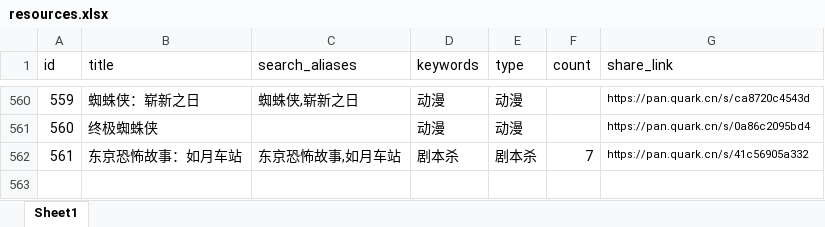
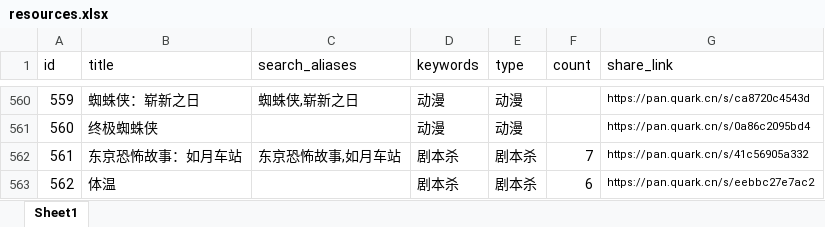
Before and after one commit to weiyingjun122/quark-dynamic, an Excel workbook: resources.xlsx, sheet Sheet1, drawn as a sheet; only a part is shown, gaps mark what is left out; values as stored, in another font and other column widths than the file's, no borders; the diff names each change by its address in the sheet, - before the commit and + after, or states it on an @@ line.

Commit message:
更新: resources.xlsx, update.xlsx

```diff
--- a/resources.xlsx (sheet Sheet1)
+++ b/resources.xlsx (sheet Sheet1)
+row 563: 562 | 体温 |  | 剧本杀 | 剧本杀 | 6 | https://pan.quark.cn/s/eebbc27e7ac2
```
Also changed, not shown: update.xlsx.
